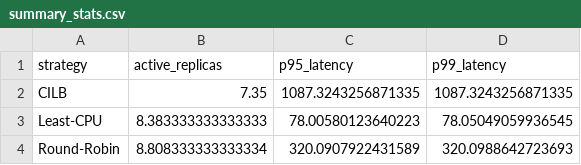
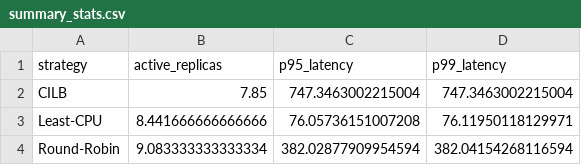
Before and after one commit to xczhw/app, a CSV file: runner/1.2-cpu-latency-solve/results/summary_stats.csv, drawn as a sheet.

```diff
--- a/runner/1.2-cpu-latency-solve/results/summary_stats.csv
+++ b/runner/1.2-cpu-latency-solve/results/summary_stats.csv
@@ -1,4 +1,4 @@
 strategy,active_replicas,p95_latency,p99_latency
-CILB,7.35,1087.3243256871335,1087.3243256871335
-Least-CPU,8.383333333333333,78.00580123640223,78.05049059936545
-Round-Robin,8.808333333333334,320.0907922431589,320.0988642723693
+CILB,7.85,747.3463002215004,747.3463002215004
+Least-CPU,8.441666666666666,76.05736151007208,76.11950118129971
+Round-Robin,9.083333333333334,382.02877909954594,382.04154268116594
```
Also changed, not shown: runner/1.2-cpu-latency-solve/results/improvement_percentages.csv, runner/1.2-cpu-latency-solve/results/load_balancing_simulation_results.csv, 10 other files.
